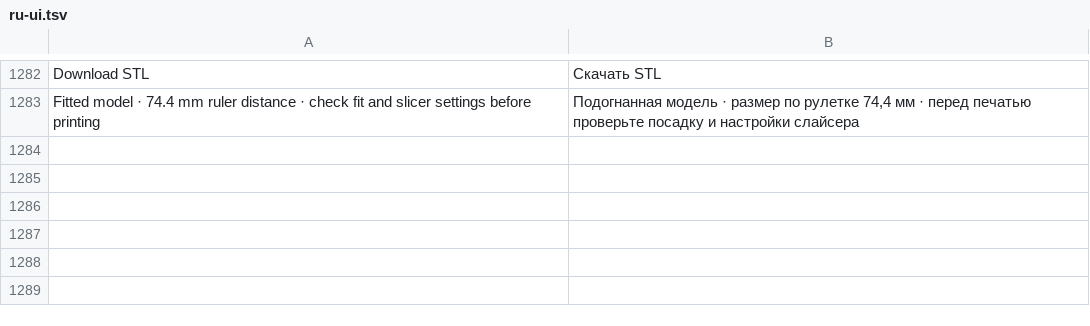
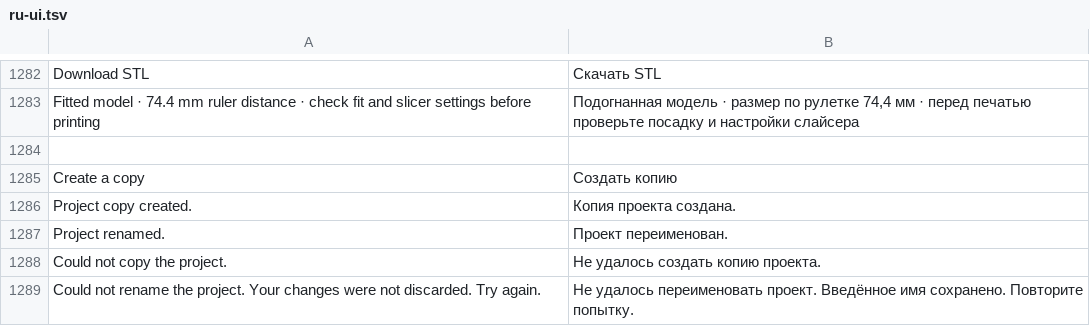
Before and after one commit to rjohny55/Scketch3Dweb, a TSV file: apps/web/src/lib/ru-ui.tsv, drawn as a sheet; only a part is shown, gaps mark what is left out.

Commit message:
Release 1.0.14 with independent project copies and reliable renaming

```diff
--- a/apps/web/src/lib/ru-ui.tsv
+++ b/apps/web/src/lib/ru-ui.tsv
@@ -1283 +1283,7 @@ Download STL	Скачать STL
 Fitted model · 74.4 mm ruler distance · check fit and slicer settings before printing	Подогнанная модель · размер по рулетке 74,4 мм · перед печатью проверьте посадку и настройки слайсера
+
+Create a copy	Создать копию
+Project copy created.	Копия проекта создана.
+Project renamed.	Проект переименован.
+Could not copy the project.	Не удалось создать копию проекта.
+Could not rename the project. Your changes were not discarded. Try again.	Не удалось переименовать проект. Введённое имя сохранено. Повторите попытку.
```
Also changed, not shown: 14 other files.
